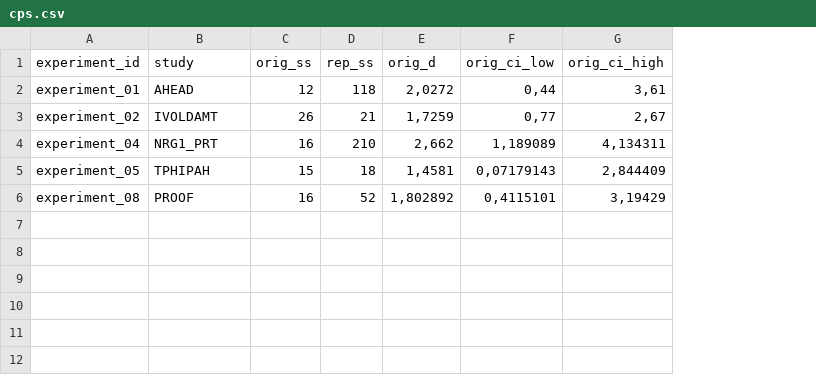
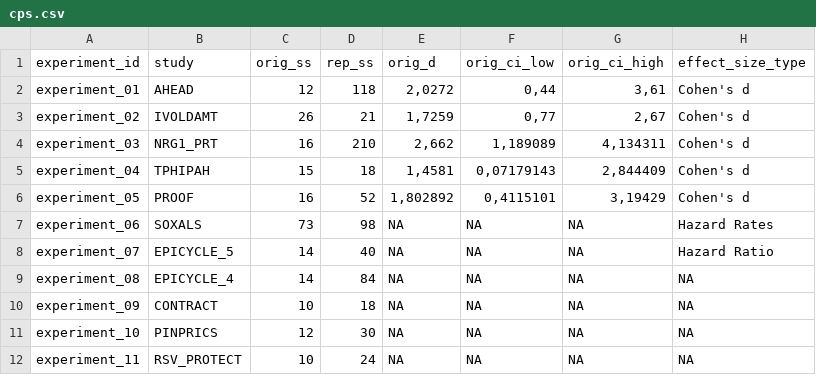
Before and after one commit to cfdcarneiro/success_in_sample_size, a CSV file: scripts/data_wrangling/cps.csv, drawn as a sheet; the diff names each change by its address in the sheet, - before the commit and + after, or states it on an @@ line.

```diff
--- a/scripts/data_wrangling/cps.csv
+++ b/scripts/data_wrangling/cps.csv
+column H (effect_size_type), rows 2-6: all Cohen's d
-A4 (experiment_id): experiment_04
+A4 (experiment_id): experiment_03
-A5 (experiment_id): experiment_05
+A5 (experiment_id): experiment_04
-A6 (experiment_id): experiment_08
+A6 (experiment_id): experiment_05
+row 7: experiment_06 | SOXALS | 73 | 98 | NA | NA | NA | Hazard Rates
+row 8: experiment_07 | EPICYCLE_5 | 14 | 40 | NA | NA | NA | Hazard Ratio
+row 9: experiment_08 | EPICYCLE_4 | 14 | 84 | NA | NA | NA | NA
+row 10: experiment_09 | CONTRACT | 10 | 18 | NA | NA | NA | NA
+row 11: experiment_10 | PINPRICS | 12 | 30 | NA | NA | NA | NA
+row 12: experiment_11 | RSV_PROTECT | 10 | 24 | NA | NA | NA | NA
```
Also changed, not shown: scripts/data_wrangling/crp.csv, 6 other files.
